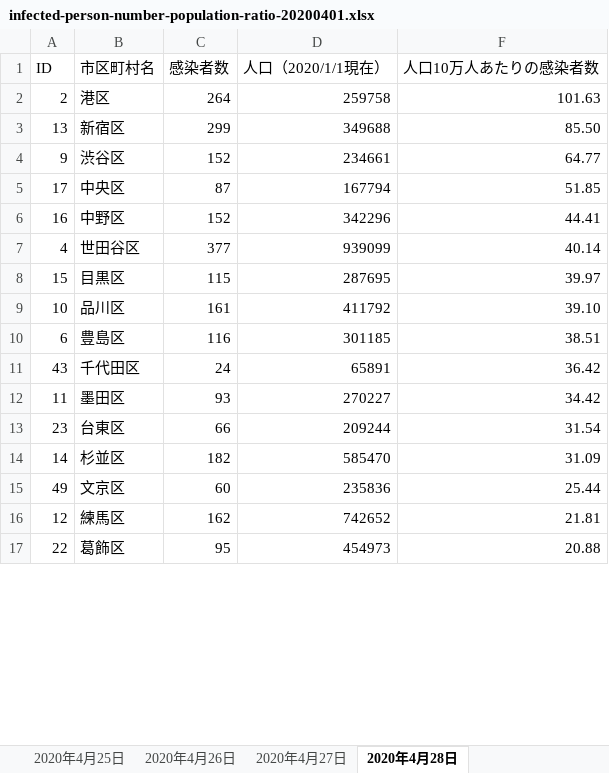
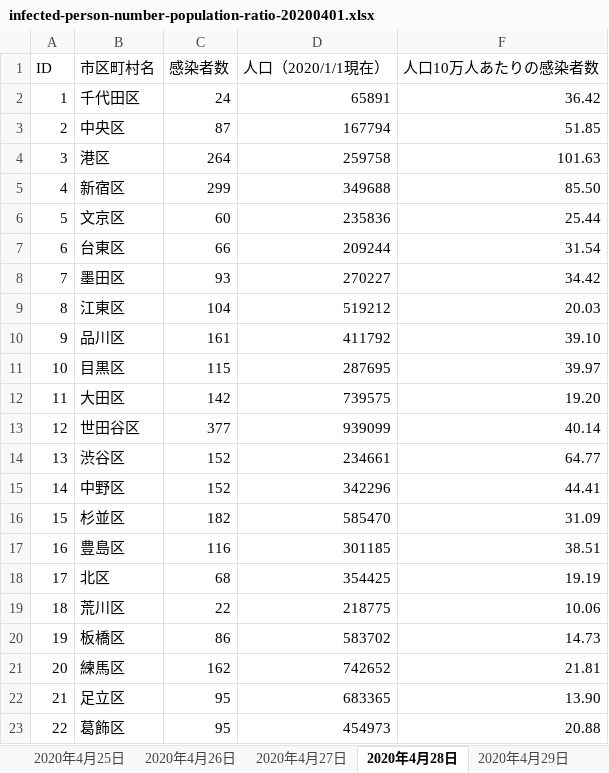
Before and after one commit to wakatono/training_misc, an Excel workbook: infected-person-number-population-ratio-20200401.xlsx, sheet 2020年4月28日, drawn as a sheet; only a part is shown; values as stored, in another font and other column widths than the file's, no borders; removed rows and columns are numbered as before the commit, all else as after; the diff covers the shown part only; the diff names each change by its address in the sheet, - before the commit and + after, or states it on an @@ line.

Commit message:
Revised: data 2020/04/29 and 2020/04/30 added.

```diff
--- a/infected-person-number-population-ratio-20200401.xlsx (sheet 2020年4月28日)
+++ b/infected-person-number-population-ratio-20200401.xlsx (sheet 2020年4月28日)
+sheet tab: 2020年4月29日
+row 2: 1 | 千代田区 | 24 | 65891 | 36.42
+row 3: 2 | 中央区 | 87 | 167794 | 51.85
-A4 (ID): 2
+A4 (ID): 3
-A5 (ID): 13
+A5 (ID): 4
+row 6: 5 | 文京区 | 60 | 235836 | 25.44
+row 7: 6 | 台東区 | 66 | 209244 | 31.54
+row 8: 7 | 墨田区 | 93 | 270227 | 34.42
+row 9: 8 | 江東区 | 104 | 519212 | 20.03
+row 10: 9 | 品川区 | 161 | 411792 | 39.10
+row 11: 10 | 目黒区 | 115 | 287695 | 39.97
+row 12: 11 | 大田区 | 142 | 739575 | 19.20
+row 13: 12 | 世田谷区 | 377 | 939099 | 40.14
-A14 (ID): 9
+A14 (ID): 13
-row 5: 17 | 中央区 | 87 | 167794 | 51.85
-A15 (ID): 16
+A15 (ID): 14
-row 7: 4 | 世田谷区 | 377 | 939099 | 40.14
-B16 (市区町村名): 目黒区
+B16 (市区町村名): 杉並区
-C16 (感染者数): 115
+C16 (感染者数): 182
-D16 (人口（2020/1/1現在）): 287695
+D16 (人口（2020/1/1現在）): 585470
-F16 (人口10万人あたりの感染者数): 39.97
+F16 (人口10万人あたりの感染者数): 31.09
-row 9: 10 | 品川区 | 161 | 411792 | 39.10
-A17 (ID): 6
+A17 (ID): 16
-row 11: 43 | 千代田区 | 24 | 65891 | 36.42
-row 12: 11 | 墨田区 | 93 | 270227 | 34.42
-row 13: 23 | 台東区 | 66 | 209244 | 31.54
-row 14: 14 | 杉並区 | 182 | 585470 | 31.09
-row 15: 49 | 文京区 | 60 | 235836 | 25.44
+row 18: 17 | 北区 | 68 | 354425 | 19.19
+row 19: 18 | 荒川区 | 22 | 218775 | 10.06
+row 20: 19 | 板橋区 | 86 | 583702 | 14.73
-A21 (ID): 12
+A21 (ID): 20
+row 22: 21 | 足立区 | 95 | 683365 | 13.90
```
Also changed, not shown: 19 added rows, 25 removed rows and 45 edited cells elsewhere in this sheet, formulas that keep their value, infected-person-per-generation.xlsx.
